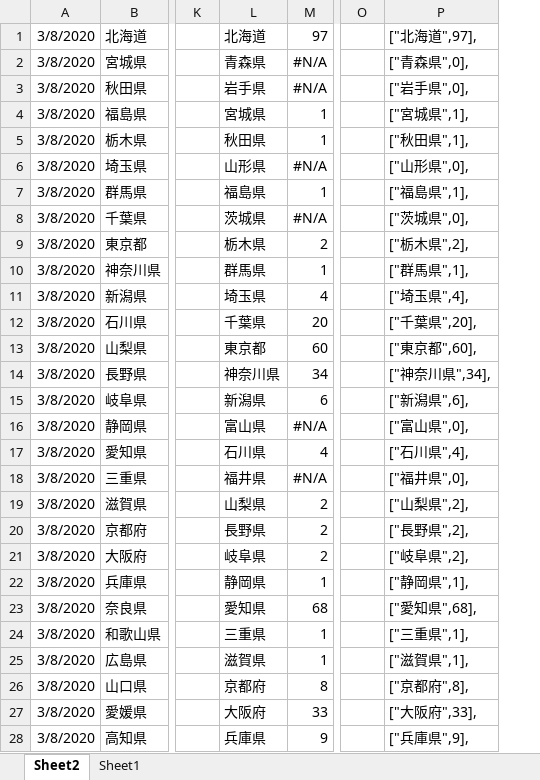
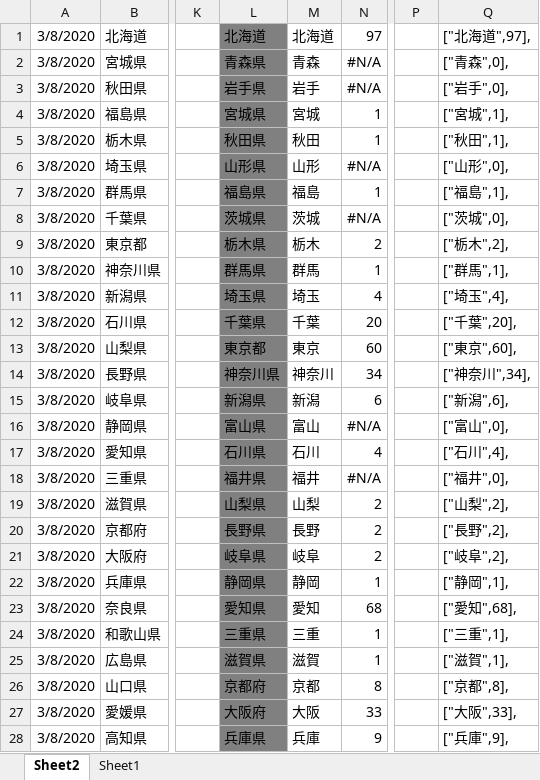
Before and after one commit to ikuchan/corona_map_japan, an Excel workbook: main.xlsx, sheet Sheet2, drawn as a sheet; only a part is shown, gaps mark what is left out; values as stored, in another font and other column widths than the file's, no borders; removed rows and columns are numbered as before the commit, all else as after; the diff covers the shown part only; the diff names each change by its address in the sheet, - before the commit and + after, or states it on an @@ line.

Commit message:
47 pref. list edit

```diff
--- a/main.xlsx (sheet Sheet2)
+++ b/main.xlsx (sheet Sheet2)
+column M, rows 1-28: 北海道 | 青森 | 岩手 | 宮城 | 秋田 | 山形 | 福島 | 茨城 | 栃木 | 群馬 | 埼玉 | 千葉 | 東京 | 神奈川 | 新潟 | 富山 | 石川 | 福井 | 山梨 | 長野 | 岐阜 | 静岡 | 愛知 | 三重 | 滋賀 | 京都 | 大阪 | 兵庫
-column P, rows 1-28: ["北海道",97], | ["青森県",0], | ["岩手県",0], | ["宮城県",1], | ["秋田県",1], | ["山形県",0], | ["福島県",1], | ["茨城県",0], | ["栃木県",2], | ["群馬県",1], | ["埼玉県",4], | ["千葉県",20], | ["東京都",60], | ["神奈川県",34], | ["新潟県",6], | ["富山県",0], | ["石川県",4], | ["福井県",0], | ["山梨県",2], | ["長野県",2], | ["岐阜県",2], | ["静岡県",1], | ["愛知県",68], | ["三重県",1], | ["滋賀県",1], | ["京都府",8], | ["大阪府",33], | ["兵庫県",9],
+column Q, rows 1-28: ["北海道",97], | ["青森",0], | ["岩手",0], | ["宮城",1], | ["秋田",1], | ["山形",0], | ["福島",1], | ["茨城",0], | ["栃木",2], | ["群馬",1], | ["埼玉",4], | ["千葉",20], | ["東京",60], | ["神奈川",34], | ["新潟",6], | ["富山",0], | ["石川",4], | ["福井",0], | ["山梨",2], | ["長野",2], | ["岐阜",2], | ["静岡",1], | ["愛知",68], | ["三重",1], | ["滋賀",1], | ["京都",8], | ["大阪",33], | ["兵庫",9],
-L1:L28 fill: none
+L1:L28 fill: #808080
```
Also changed, not shown: cell formats elsewhere in this sheet, formulas that keep their value, 1 other file.
